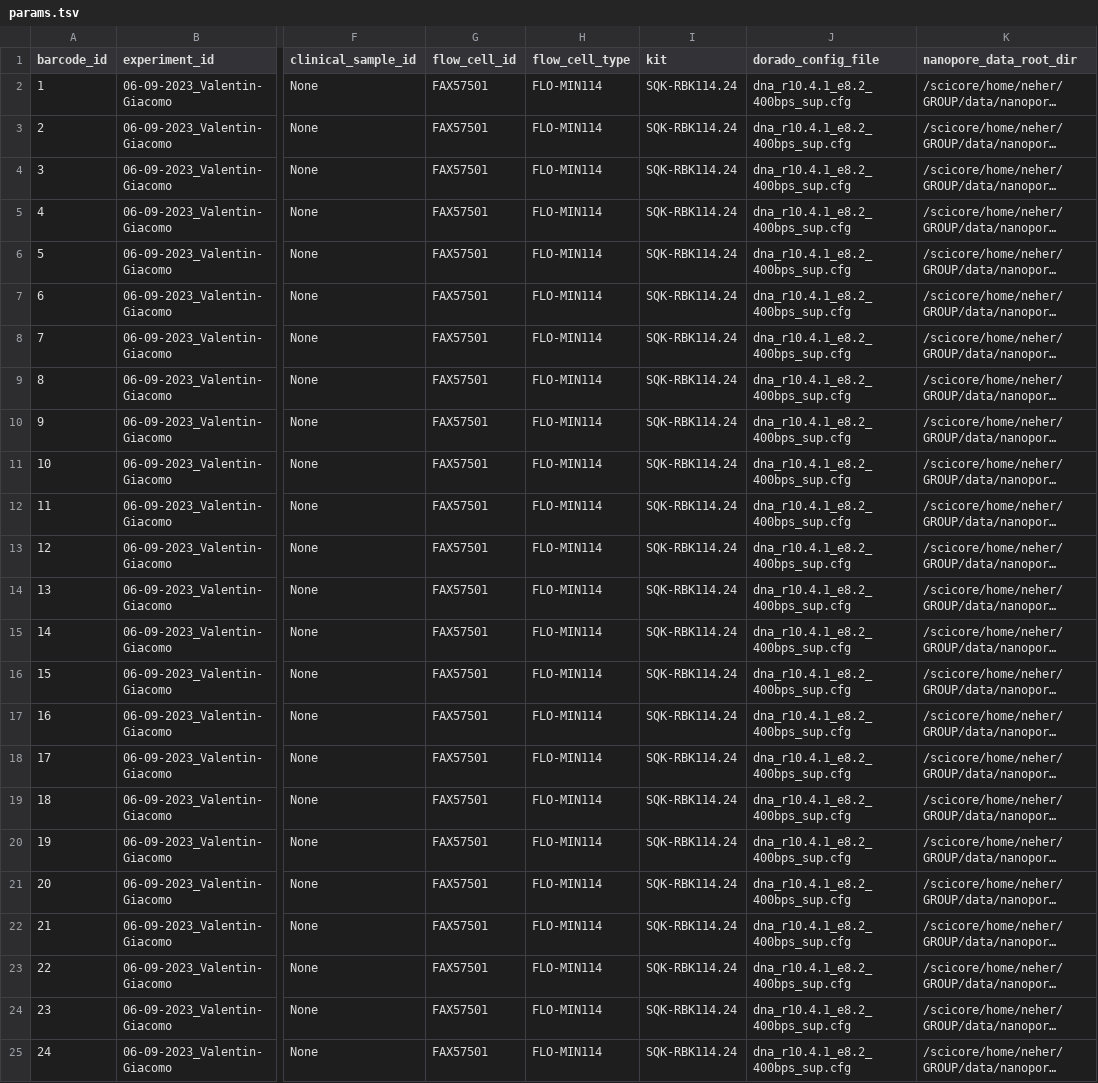
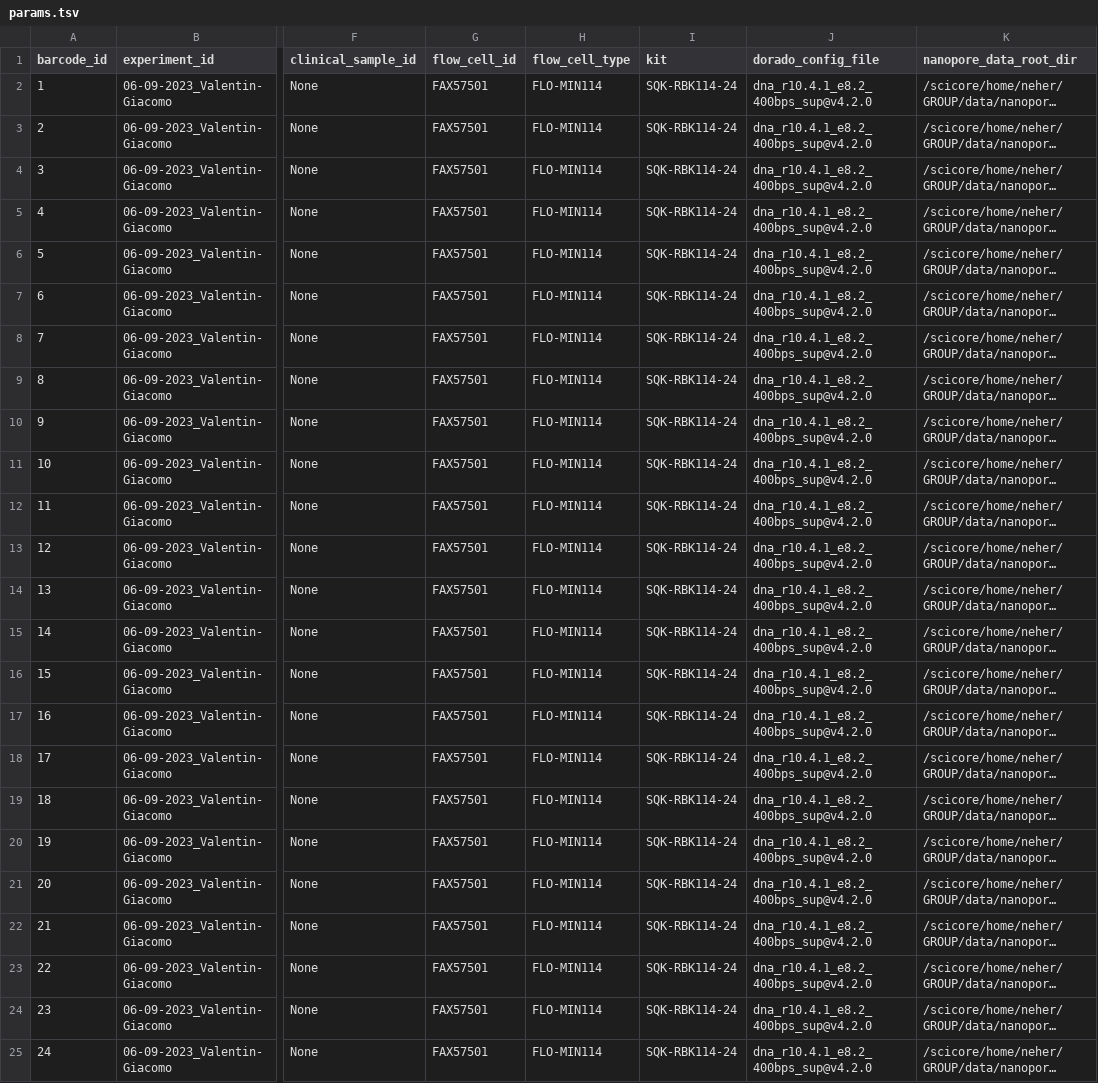
Before and after one commit to vdruelle/nanopore_basecalling, a TSV file: test_data/params.tsv, drawn as a sheet; only a part is shown, gaps mark what is left out; long unchanged cells end in …; the diff names each change by its address in the sheet, - before the commit and + after, or states it on an @@ line.

```diff
--- a/test_data/params.tsv
+++ b/test_data/params.tsv
-I2:I25 (kit): SQK-RBK114.24
+I2:I25 (kit): SQK-RBK114-24
-J2:J25 (dorado_config_file): dna_r10.4.1_e8.2_400bps_sup.cfg
+J2:J25 (dorado_config_file): dna_r10.4.1_e8.2_400bps_sup@v4.2.0
```
Also changed, not shown: 5 other files.
